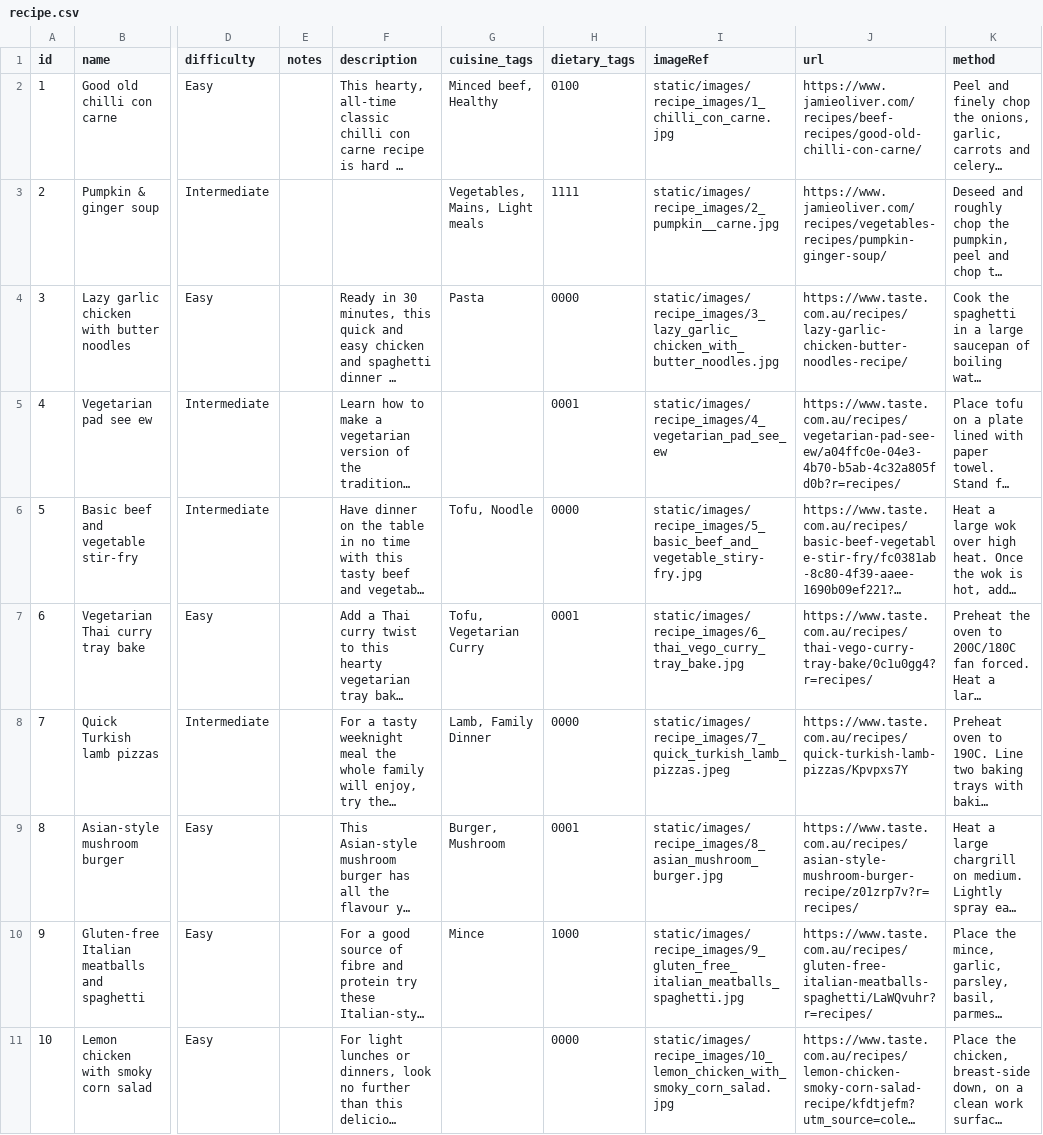
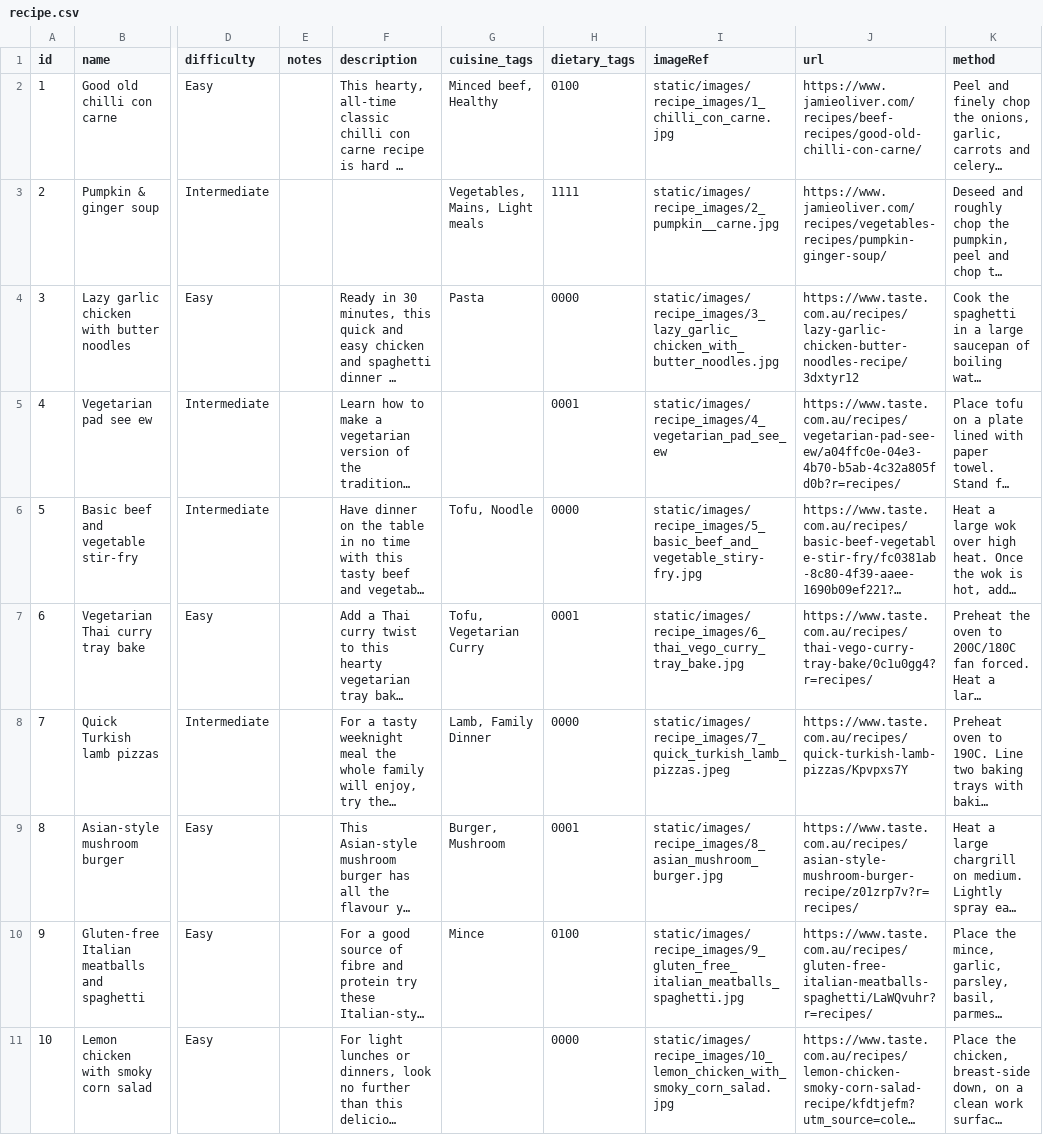
Before and after one commit to SaeedBaig/Wingredient, a CSV file: wingredient/dbdata/recipe.csv, drawn as a sheet; only a part is shown, gaps mark what is left out; long unchanged cells end in …; the diff names each change by its address in the sheet, - before the commit and + after, or states it on an @@ line.

Commit message:
CSV Writer files are now imported and generate csv files each time

```diff
--- a/wingredient/dbdata/recipe.csv
+++ b/wingredient/dbdata/recipe.csv
-J4 (url): https://www.taste.com.au/recipes/lazy-garlic-chicken-butter-noodles-recipe/
+J4 (url): https://www.taste.com.au/recipes/lazy-garlic-chicken-butter-noodles-recipe/3dxtyr12
-H10 (dietary_tags): 1000
+H10 (dietary_tags): 0100
```
Also changed, not shown: wingredient/dbdata/ingredient.csv, 7 other files.
